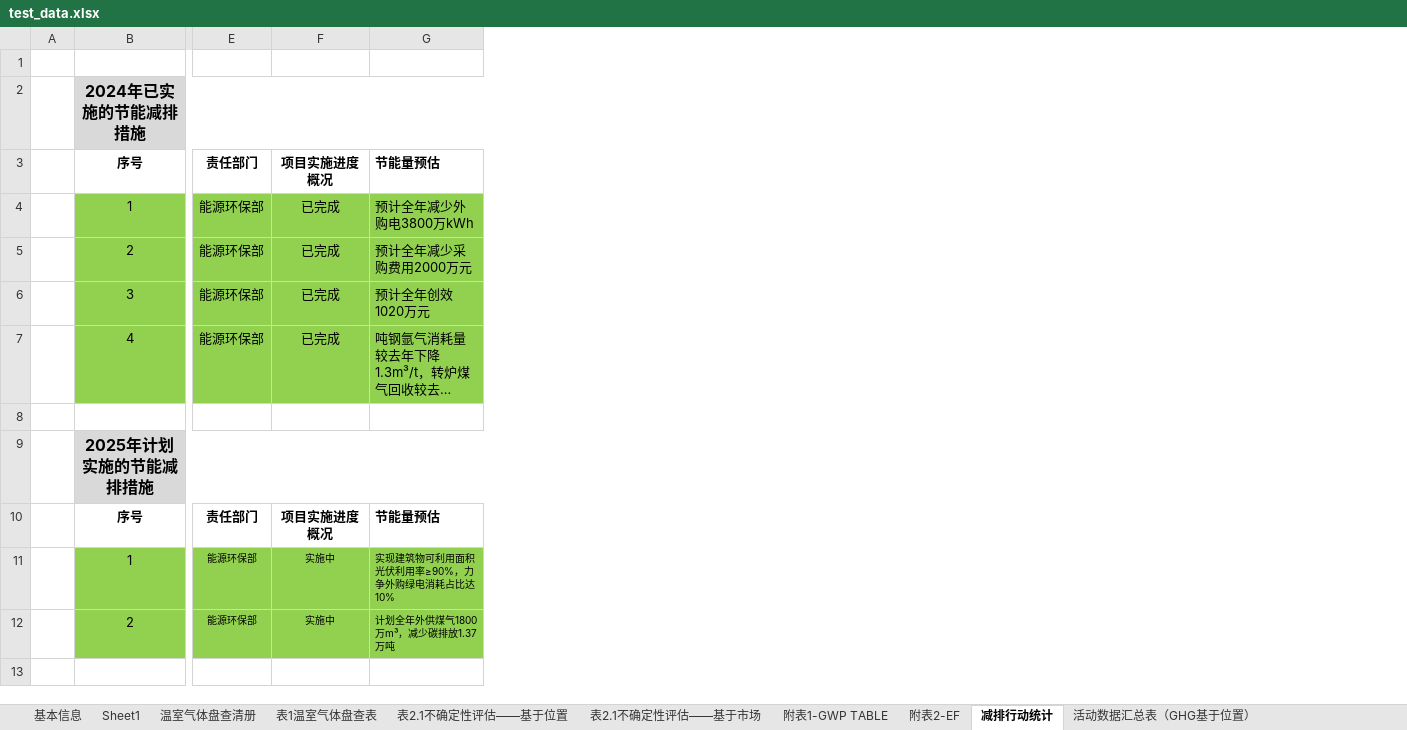
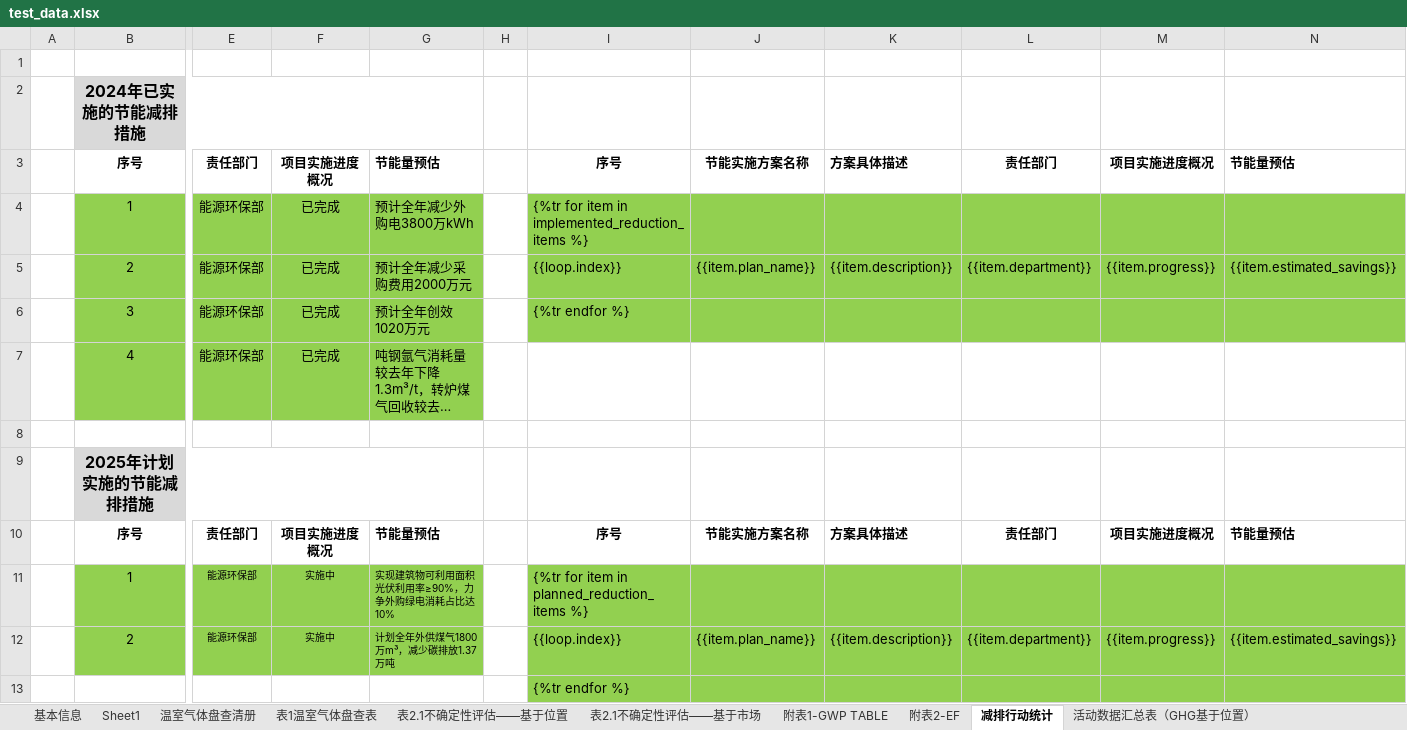
Before and after one commit to qiuyang0531-design/my_report_generator, an Excel workbook: test_data.xlsx, sheet 减排行动统计, drawn as a sheet; only a part is shown, gaps mark what is left out; long unchanged cells end in …; values as stored, in another font and other column widths than the file's, no borders; rows hold the shown columns only; the diff names each change by its address in the sheet, - before the commit and + after, or states it on an @@ line.

```diff
--- a/test_data.xlsx (sheet 减排行动统计)
+++ b/test_data.xlsx (sheet 减排行动统计)
+column H, empty
+column I, rows 3-12: 序号 | {%tr for item in implemented_reduction_items %} | {{loop.index}} | {%tr endfor %} |  |  |  | 序号 | {%tr for item in planned_reduction_items %} | {{loop.index}}
+column J, rows 3-12: 节能实施方案名称 |  | {{item.plan_name}} |  |  |  |  | 节能实施方案名称 |  | {{item.plan_name}}
+column K, rows 3-12: 方案具体描述 |  | {{item.description}} |  |  |  |  | 方案具体描述 |  | {{item.description}}
+column L, rows 3-12: 责任部门 |  | {{item.department}} |  |  |  |  | 责任部门 |  | {{item.department}}
+column M, rows 3-12: 项目实施进度概况 |  | {{item.progress}} |  |  |  |  | 项目实施进度概况 |  | {{item.progress}}
+column N, rows 3-12: 节能量预估 |  | {{item.estimated_savings}} |  |  |  |  | 节能量预估 |  | {{item.estimated_savings}}
+row 13:  |  |  |  |  |  | {%tr endfor %}
```
Also changed, not shown: sheet 基准年温室气体清单（GHG市场）, sheet 基准年温室气体清单 (GHG位置), sheet 基本信息, 7 other files.
